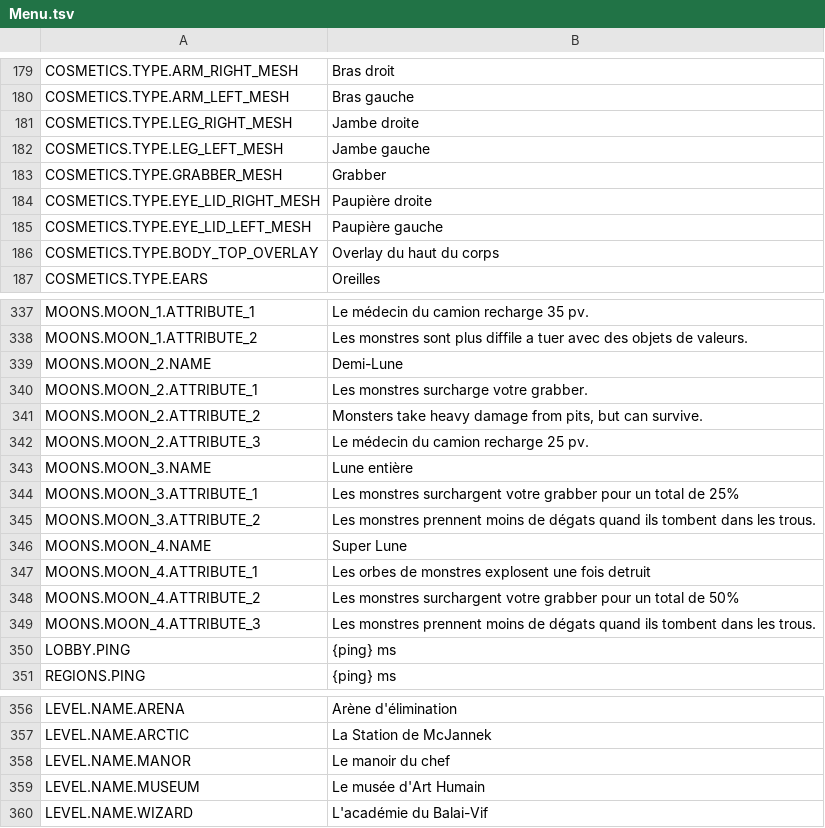
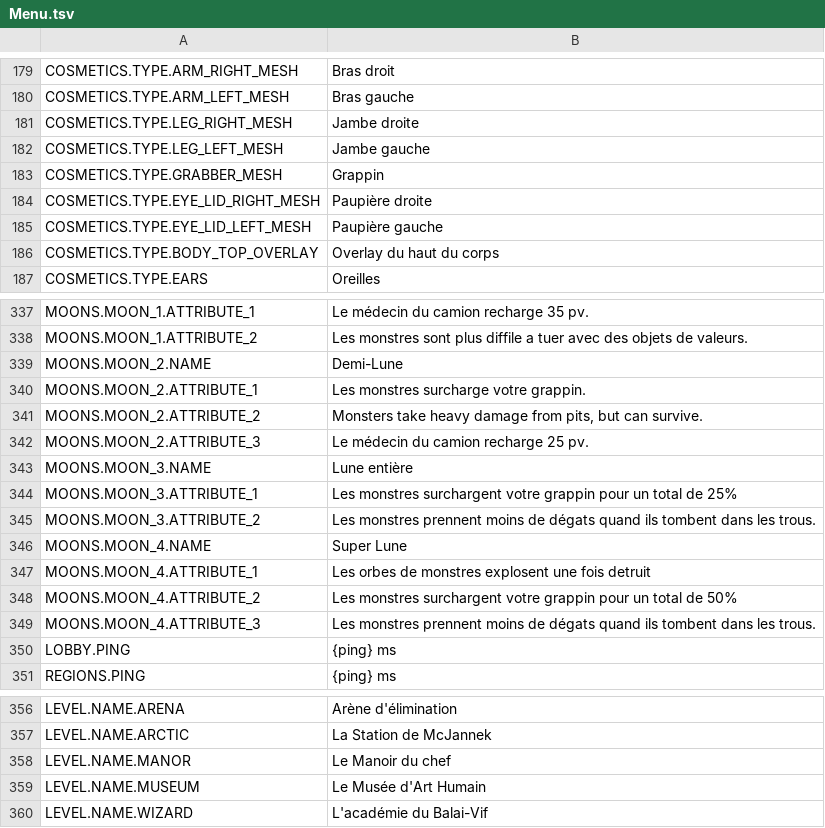
Before and after one commit to Sayaniku/REPO-Trad-fr, a TSV file: Menu.tsv, drawn as a sheet; only a part is shown, gaps mark what is left out.

Commit message:
Update du fichier HUD en traduction, correction du fichier Menu pour le grabber (qui est la pince)

```diff
--- a/Menu.tsv
+++ b/Menu.tsv
@@ -182,3 +182,3 @@ COSMETICS.TYPE.LEG_RIGHT_MESH	Jambe droite
 COSMETICS.TYPE.LEG_LEFT_MESH	Jambe gauche
-COSMETICS.TYPE.GRABBER_MESH	Grabber
+COSMETICS.TYPE.GRABBER_MESH	Grappin
 COSMETICS.TYPE.EYE_LID_RIGHT_MESH	Paupière droite
@@ -339,3 +339,3 @@ MOONS.MOON_1.ATTRIBUTE_2	Les monstres sont plus diffile a tuer avec des objets d
 MOONS.MOON_2.NAME	Demi-Lune
-MOONS.MOON_2.ATTRIBUTE_1	Les monstres surcharge votre grabber.
+MOONS.MOON_2.ATTRIBUTE_1	Les monstres surcharge votre grappin.
 MOONS.MOON_2.ATTRIBUTE_2	Monsters take heavy damage from pits, but can survive.
@@ -343,3 +343,3 @@ MOONS.MOON_2.ATTRIBUTE_3	Le médecin du camion recharge 25 pv.
 MOONS.MOON_3.NAME	Lune entière
-MOONS.MOON_3.ATTRIBUTE_1	Les monstres surchargent votre grabber pour un total de 25%
+MOONS.MOON_3.ATTRIBUTE_1	Les monstres surchargent votre grappin pour un total de 25%
 MOONS.MOON_3.ATTRIBUTE_2	Les monstres prennent moins de dégats quand ils tombent dans les trous.
@@ -347,3 +347,3 @@ MOONS.MOON_4.NAME	Super Lune
 MOONS.MOON_4.ATTRIBUTE_1	Les orbes de monstres explosent une fois detruit
-MOONS.MOON_4.ATTRIBUTE_2	Les monstres surchargent votre grabber pour un total de 50%
+MOONS.MOON_4.ATTRIBUTE_2	Les monstres surchargent votre grappin pour un total de 50%
 MOONS.MOON_4.ATTRIBUTE_3	Les monstres prennent moins de dégats quand ils tombent dans les trous.
@@ -357,4 +357,4 @@ LEVEL.NAME.ARENA	Arène d'élimination
 LEVEL.NAME.ARCTIC	La Station de McJannek
-LEVEL.NAME.MANOR	Le manoir du chef
-LEVEL.NAME.MUSEUM	Le musée d'Art Humain
+LEVEL.NAME.MANOR	Le Manoir du chef
+LEVEL.NAME.MUSEUM	Le Musée d'Art Humain
 LEVEL.NAME.WIZARD	L'académie du Balai-Vif
```
Also changed, not shown: HUD.tsv.
